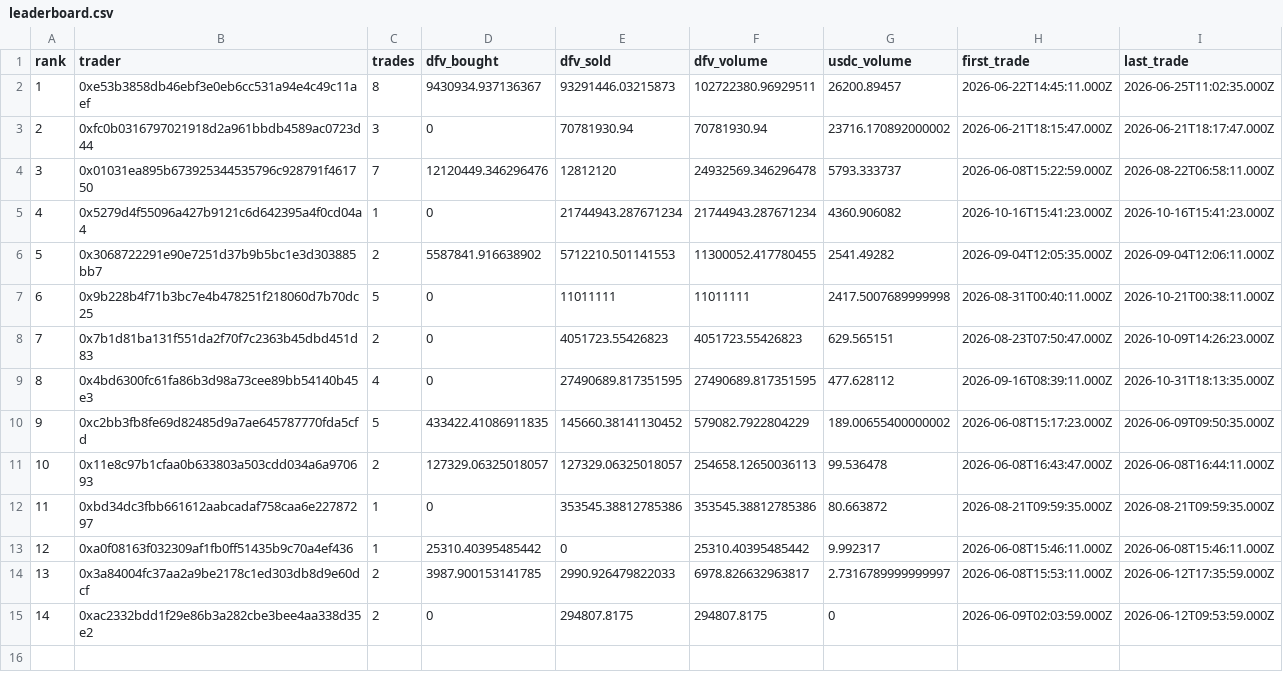
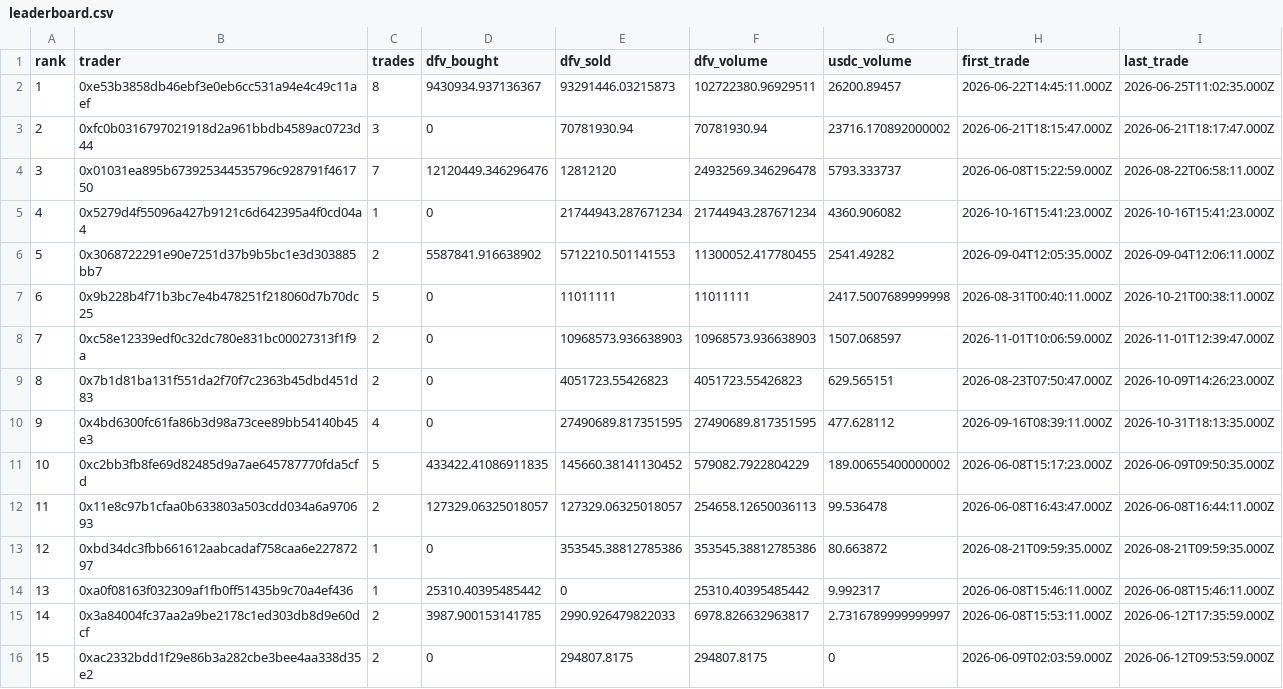
Before and after one commit to Ricosworks1/deepfuckingvalue_website, a CSV file: leaderboard/leaderboard.csv, drawn as a sheet; addresses are those after the commit; the diff names each change by its address in the sheet, - before the commit and + after, or states it on an @@ line.

```diff
--- a/leaderboard/leaderboard.csv
+++ b/leaderboard/leaderboard.csv
+row 8: 7 | 0xc58e12339edf0c32dc780e831bc00027313f1f9a | 2 | 0 | 10968573.936638903 | 10968573.936638903 | 1507.068597 | 2026-11-01T10:06:59.000Z | 2026-11-01T12:39:47.000Z
@@ column A (rank) renumbered from row 9 down @@
```
Also changed, not shown: leaderboard/trades.csv, 14 other files.
